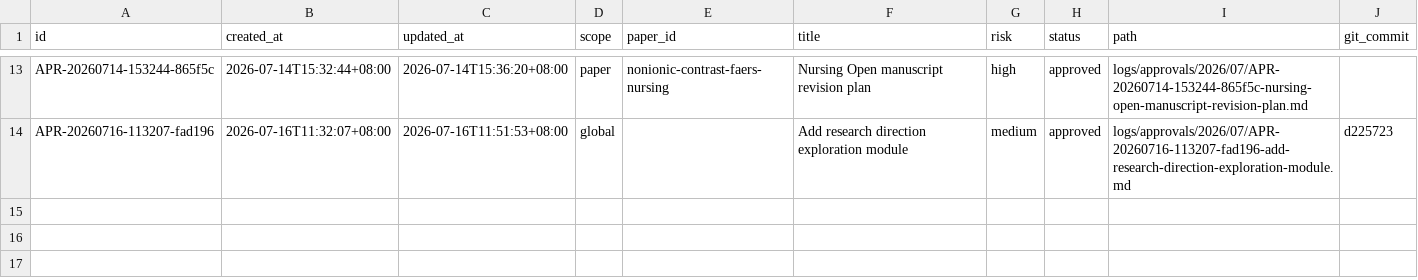
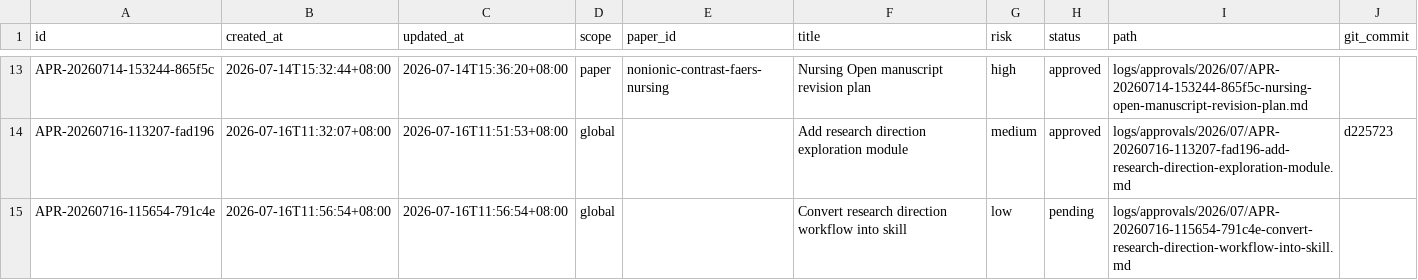
Before and after one commit to mousebt/SCI_GO, a CSV file: logs/approval-index.csv, drawn as a sheet; only a part is shown, gaps mark what is left out; the diff names each change by its address in the sheet, - before the commit and + after, or states it on an @@ line.

Commit message:
global: convert research direction workflow into skill

```diff
--- a/logs/approval-index.csv
+++ b/logs/approval-index.csv
+row 15: APR-20260716-115654-791c4e | 2026-07-16T11:56:54+08:00 | 2026-07-16T11:56:54+08:00 | global |  | Convert research direction workflow into skill | low | pending | logs/approvals/2026/07/APR-20260716-115654-791c4e-convert-research-direction-workflow-into-skill.md
```
Also changed, not shown: 9 other files.
